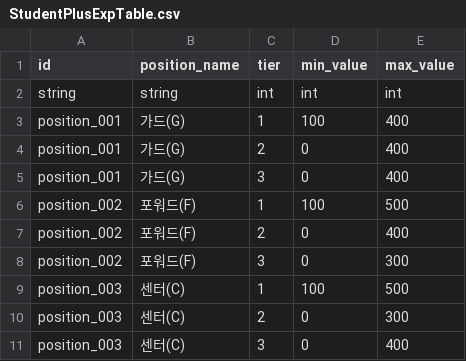
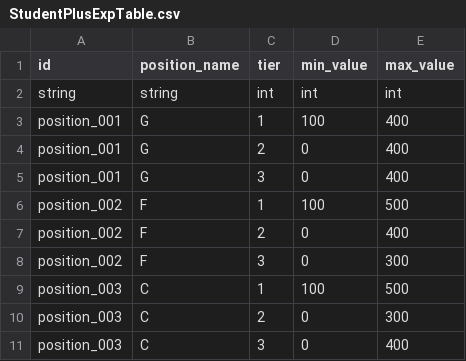
Before and after one commit to Ellug/Project_Rebound, a CSV file: Assets/CSV/StudentPlusExpTable.csv, drawn as a sheet.

```diff
--- a/Assets/CSV/StudentPlusExpTable.csv
+++ b/Assets/CSV/StudentPlusExpTable.csv
@@ -2,10 +2,10 @@ id,position_name,tier,min_value,max_value
 string,string,int,int,int
-position_001,가드(G),1,100,400
-position_001,가드(G),2,0,400
-position_001,가드(G),3,0,400
-position_002,포워드(F),1,100,500
-position_002,포워드(F),2,0,400
-position_002,포워드(F),3,0,300
-position_003,센터(C),1,100,500
-position_003,센터(C),2,0,300
-position_003,센터(C),3,0,400
+position_001,G,1,100,400
+position_001,G,2,0,400
+position_001,G,3,0,400
+position_002,F,1,100,500
+position_002,F,2,0,400
+position_002,F,3,0,300
+position_003,C,1,100,500
+position_003,C,2,0,300
+position_003,C,3,0,400
```
Also changed, not shown: Assets/CSV/SchoolNameTable.csv, Assets/CSV/StatusTextTable.csv, 49 other files.
